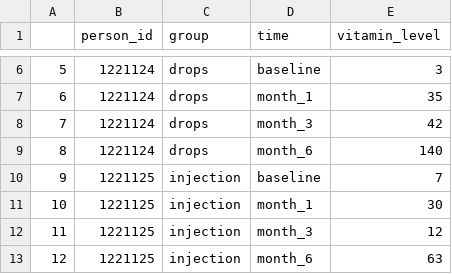
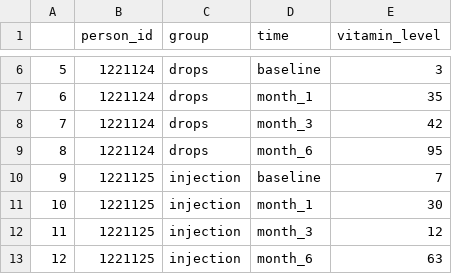
Before and after one commit to RohrbaTo/intro_data_viz, a CSV file: vitamin_long.csv, drawn as a sheet; only a part is shown, gaps mark what is left out.

Commit message:
Update vitamin_long.csv

```diff
--- a/vitamin_long.csv
+++ b/vitamin_long.csv
@@ -8,3 +8,3 @@
 7;1221124;drops;month_3;42
-8;1221124;drops;month_6;140
+8;1221124;drops;month_6;95
 9;1221125;injection;baseline;7
```
